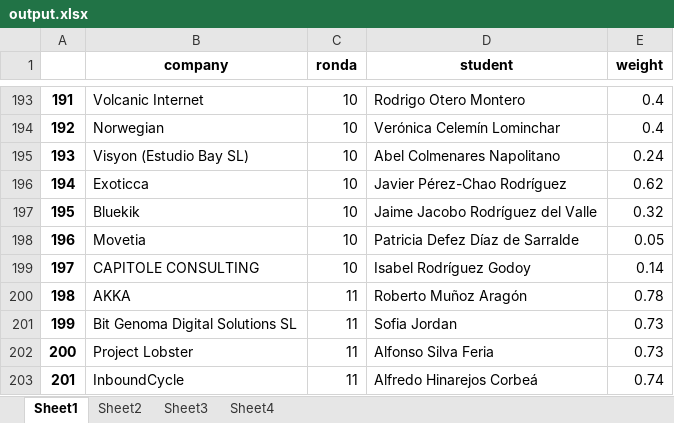
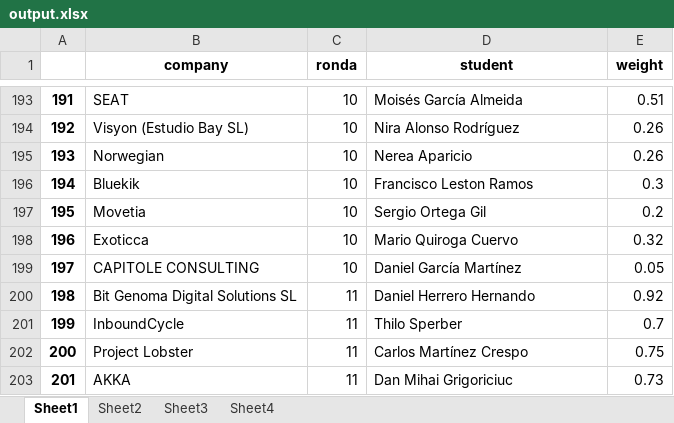
Before and after one commit to albertogcmr/hiring-week-IH-tinder-matching, an Excel workbook: output/output.xlsx, sheet Sheet1, drawn as a sheet; only a part is shown, gaps mark what is left out; values as stored, in another font and other column widths than the file's, no borders; the diff covers the shown part only; the diff names each change by its address in the sheet, - before the commit and + after, or states it on an @@ line.

```diff
--- a/output/output.xlsx (sheet Sheet1)
+++ b/output/output.xlsx (sheet Sheet1)
-B193 (company): Volcanic Internet
+B193 (company): SEAT
-D193 (student): Rodrigo Otero Montero
+D193 (student): Moisés García Almeida
-E193 (weight): 0.4
+E193 (weight): 0.51
-B194 (company): Norwegian
+B194 (company): Visyon (Estudio Bay SL)
-D194 (student): Verónica Celemín Lominchar
+D194 (student): Nira Alonso Rodríguez
-E194 (weight): 0.4
+E194 (weight): 0.26
-B195 (company): Visyon (Estudio Bay SL)
+B195 (company): Norwegian
-D195 (student): Abel Colmenares Napolitano
+D195 (student): Nerea Aparicio
-E195 (weight): 0.24
+E195 (weight): 0.26
-B196 (company): Exoticca
+B196 (company): Bluekik
-D196 (student): Javier Pérez-Chao Rodríguez
+D196 (student): Francisco Leston Ramos
-E196 (weight): 0.62
+E196 (weight): 0.3
-B197 (company): Bluekik
+B197 (company): Movetia
-D197 (student): Jaime Jacobo Rodríguez del Valle
+D197 (student): Sergio Ortega Gil
-E197 (weight): 0.32
+E197 (weight): 0.2
-B198 (company): Movetia
+B198 (company): Exoticca
-D198 (student): Patricia Defez Díaz de Sarralde
+D198 (student): Mario Quiroga Cuervo
-E198 (weight): 0.05
+E198 (weight): 0.32
-D199 (student): Isabel Rodríguez Godoy
+D199 (student): Daniel García Martínez
-E199 (weight): 0.14
+E199 (weight): 0.05
-B200 (company): AKKA
+B200 (company): Bit Genoma Digital Solutions SL
-D200 (student): Roberto Muñoz Aragón
+D200 (student): Daniel Herrero Hernando
-E200 (weight): 0.78
+E200 (weight): 0.92
-B201 (company): Bit Genoma Digital Solutions SL
+B201 (company): InboundCycle
-D201 (student): Sofia Jordan
+D201 (student): Thilo Sperber
-E201 (weight): 0.73
+E201 (weight): 0.7
-D202 (student): Alfonso Silva Feria
+D202 (student): Carlos Martínez Crespo
-E202 (weight): 0.73
+E202 (weight): 0.75
-B203 (company): InboundCycle
+B203 (company): AKKA
-D203 (student): Alfredo Hinarejos Corbeá
+D203 (student): Dan Mihai Grigoriciuc
-E203 (weight): 0.74
+E203 (weight): 0.73
```
Also changed, not shown: 673 edited cells elsewhere in this sheet, sheet Sheet2, sheet Sheet3, 1 other file.
